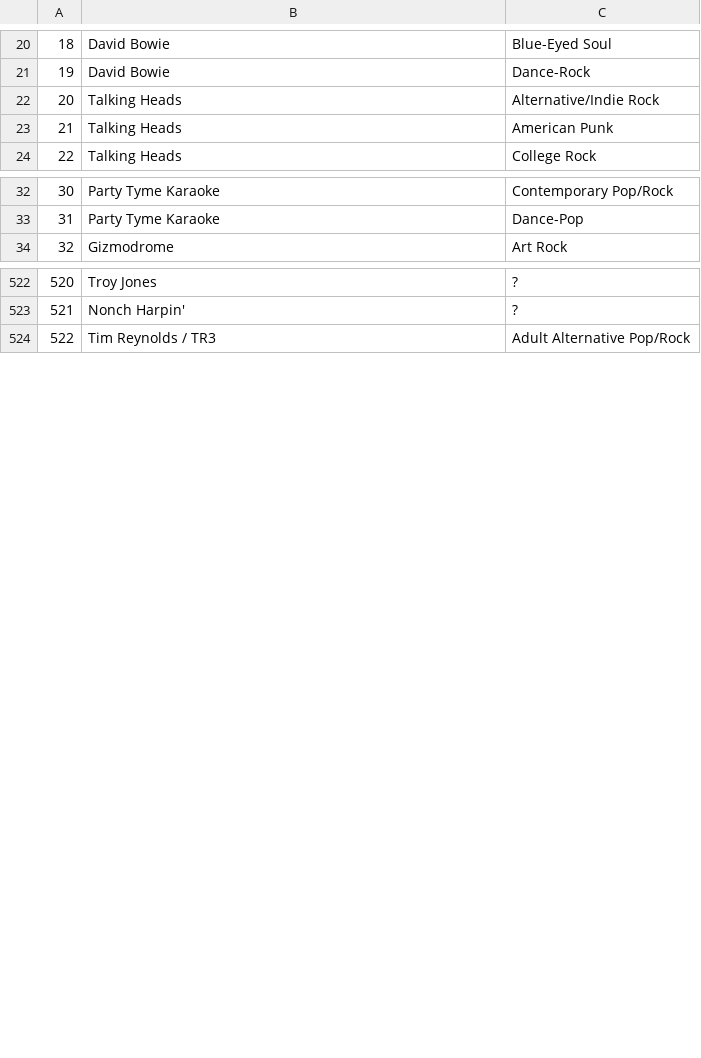
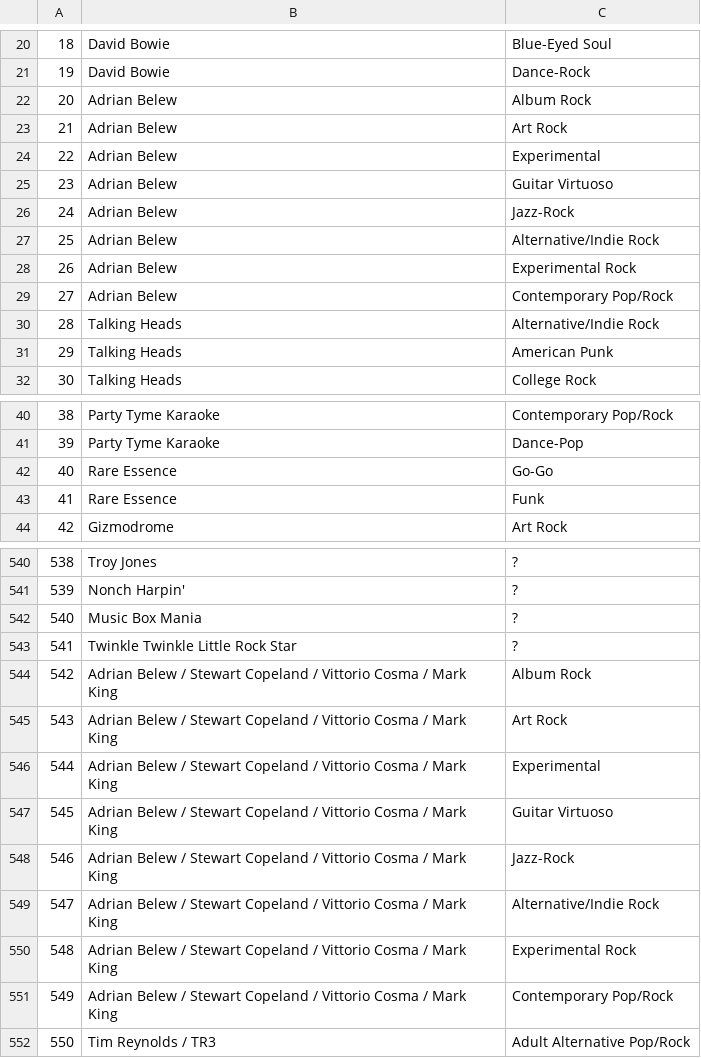
Before and after one commit to jtopor/N4J-AM-KG, a CSV file: artist_styles.csv, drawn as a sheet; only a part is shown, gaps mark what is left out; addresses are those after the commit; the diff covers the shown part only; the diff names each change by its address in the sheet, - before the commit and + after, or states it on an @@ line.

```diff
--- a/artist_styles.csv
+++ b/artist_styles.csv
+row 22: 20 | Adrian Belew | Album Rock
+row 23: 21 | Adrian Belew | Art Rock
+row 24: 22 | Adrian Belew | Experimental
+row 25: 23 | Adrian Belew | Guitar Virtuoso
+row 26: 24 | Adrian Belew | Jazz-Rock
+row 27: 25 | Adrian Belew | Alternative/Indie Rock
+row 28: 26 | Adrian Belew | Experimental Rock
+row 29: 27 | Adrian Belew | Contemporary Pop/Rock
@@ column A renumbered between rows 30 and 562 @@
+row 42: 40 | Rare Essence | Go-Go
+row 43: 41 | Rare Essence | Funk
+row 542: 540 | Music Box Mania | ?
+row 543: 541 | Twinkle Twinkle Little Rock Star | ?
+row 544: 542 | Adrian Belew / Stewart Copeland / Vittorio Cosma / Mark King | Album Rock
+row 545: 543 | Adrian Belew / Stewart Copeland / Vittorio Cosma / Mark King | Art Rock
+row 546: 544 | Adrian Belew / Stewart Copeland / Vittorio Cosma / Mark King | Experimental
+row 547: 545 | Adrian Belew / Stewart Copeland / Vittorio Cosma / Mark King | Guitar Virtuoso
+row 548: 546 | Adrian Belew / Stewart Copeland / Vittorio Cosma / Mark King | Jazz-Rock
+row 549: 547 | Adrian Belew / Stewart Copeland / Vittorio Cosma / Mark King | Alternative/Indie Rock
+row 550: 548 | Adrian Belew / Stewart Copeland / Vittorio Cosma / Mark King | Experimental Rock
+row 551: 549 | Adrian Belew / Stewart Copeland / Vittorio Cosma / Mark King | Contemporary Pop/Rock
```
Also changed, not shown: 9 added rows and 9 edited cells elsewhere in this file, album_info.csv, artist_credits.csv, 4 other files.
